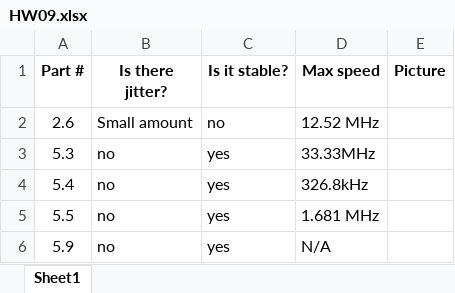
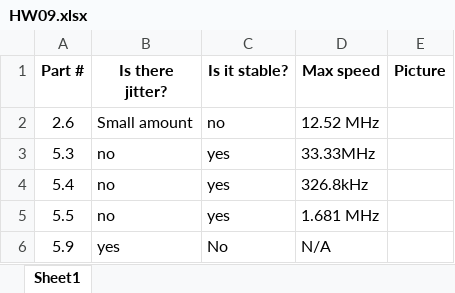
Before and after one commit to LinuxDevon/32-bit-Embedded-Linux, an Excel workbook: hw09/HW09.xlsx, sheet Sheet1, drawn as a sheet; values as stored, in another font and other column widths than the file's, no borders; charts and pictures not drawn; the diff names each change by its address in the sheet, - before the commit and + after, or states it on an @@ line.

Commit message:
Add files via upload

```diff
--- a/hw09/HW09.xlsx (sheet Sheet1)
+++ b/hw09/HW09.xlsx (sheet Sheet1)
-B6 (Is there jitter?): no
+B6 (Is there jitter?): yes
-C6 (Is it stable?): yes
+C6 (Is it stable?): No
```
